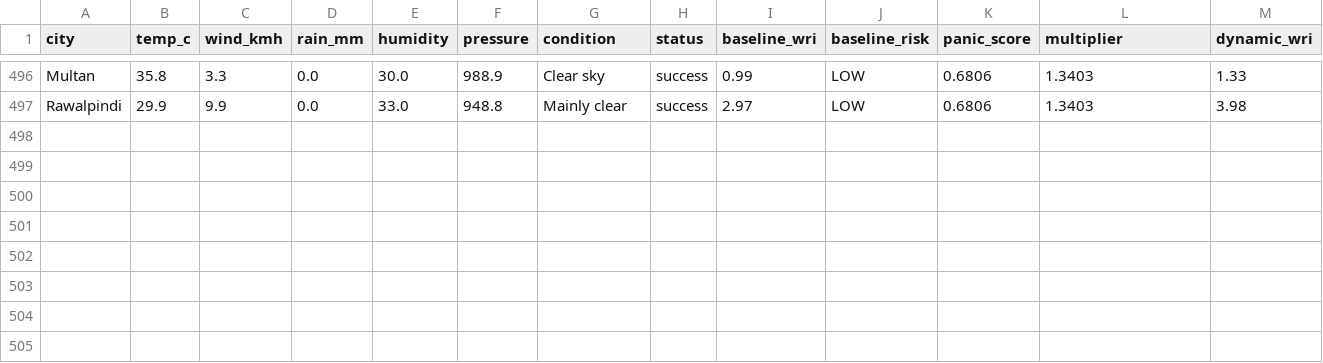
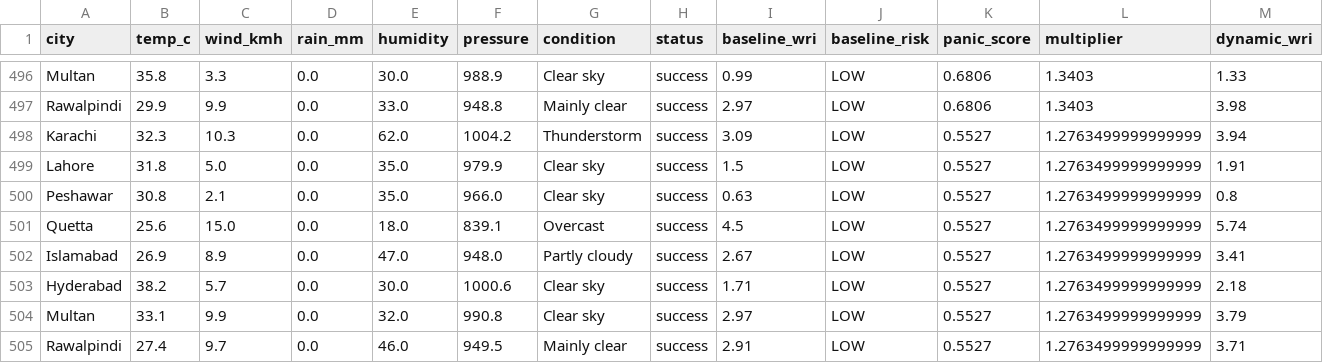
Before and after one commit to baighafsa/pakistan-disaster-forecasting, a CSV file: data/30day_wri_tracking.csv, drawn as a sheet; only a part is shown, gaps mark what is left out; rows hold the shown columns only; the diff names each change by its address in the sheet, - before the commit and + after, or states it on an @@ line.

```diff
--- a/data/30day_wri_tracking.csv
+++ b/data/30day_wri_tracking.csv
+row 498: Karachi | 32.3 | 10.3 | 0.0 | 62.0 | 1004.2 | Thunderstorm | success | 3.09 | LOW | 0.5527 | 1.2763499999999999 | 3.94
+row 499: Lahore | 31.8 | 5.0 | 0.0 | 35.0 | 979.9 | Clear sky | success | 1.5 | LOW | 0.5527 | 1.2763499999999999 | 1.91
+row 500: Peshawar | 30.8 | 2.1 | 0.0 | 35.0 | 966.0 | Clear sky | success | 0.63 | LOW | 0.5527 | 1.2763499999999999 | 0.8
+row 501: Quetta | 25.6 | 15.0 | 0.0 | 18.0 | 839.1 | Overcast | success | 4.5 | LOW | 0.5527 | 1.2763499999999999 | 5.74
+row 502: Islamabad | 26.9 | 8.9 | 0.0 | 47.0 | 948.0 | Partly cloudy | success | 2.67 | LOW | 0.5527 | 1.2763499999999999 | 3.41
+row 503: Hyderabad | 38.2 | 5.7 | 0.0 | 30.0 | 1000.6 | Clear sky | success | 1.71 | LOW | 0.5527 | 1.2763499999999999 | 2.18
+row 504: Multan | 33.1 | 9.9 | 0.0 | 32.0 | 990.8 | Clear sky | success | 2.97 | LOW | 0.5527 | 1.2763499999999999 | 3.79
+row 505: Rawalpindi | 27.4 | 9.7 | 0.0 | 46.0 | 949.5 | Mainly clear | success | 2.91 | LOW | 0.5527 | 1.2763499999999999 | 3.71
```
Also changed, not shown: data/daily_alerts.csv, 1 other file.
